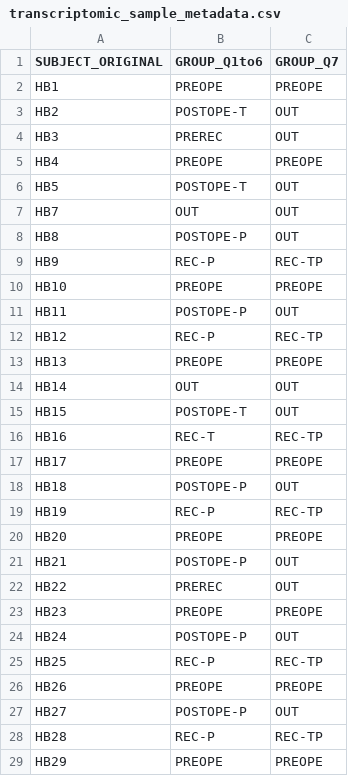
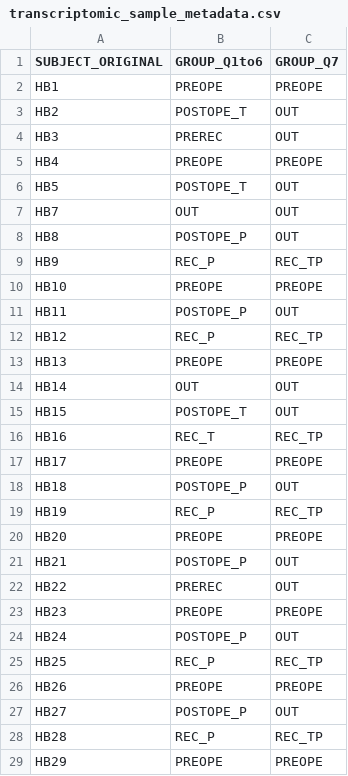
Before and after one commit to abhivij/GBMPlasmaEV2021, a CSV file: Data/transcriptomic_sample_metadata.csv, drawn as a sheet; only a part is shown; the diff covers the shown part only.

```diff
--- a/Data/transcriptomic_sample_metadata.csv
+++ b/Data/transcriptomic_sample_metadata.csv
@@ -2,28 +2,28 @@
 "HB1","PREOPE","PREOPE"
-"HB2","POSTOPE-T","OUT"
+"HB2","POSTOPE_T","OUT"
 "HB3","PREREC","OUT"
 "HB4","PREOPE","PREOPE"
-"HB5","POSTOPE-T","OUT"
+"HB5","POSTOPE_T","OUT"
 "HB7","OUT","OUT"
-"HB8","POSTOPE-P","OUT"
-"HB9","REC-P","REC-TP"
+"HB8","POSTOPE_P","OUT"
+"HB9","REC_P","REC_TP"
 "HB10","PREOPE","PREOPE"
-"HB11","POSTOPE-P","OUT"
-"HB12","REC-P","REC-TP"
+"HB11","POSTOPE_P","OUT"
+"HB12","REC_P","REC_TP"
 "HB13","PREOPE","PREOPE"
 "HB14","OUT","OUT"
-"HB15","POSTOPE-T","OUT"
-"HB16","REC-T","REC-TP"
+"HB15","POSTOPE_T","OUT"
+"HB16","REC_T","REC_TP"
 "HB17","PREOPE","PREOPE"
-"HB18","POSTOPE-P","OUT"
-"HB19","REC-P","REC-TP"
+"HB18","POSTOPE_P","OUT"
+"HB19","REC_P","REC_TP"
 "HB20","PREOPE","PREOPE"
-"HB21","POSTOPE-P","OUT"
+"HB21","POSTOPE_P","OUT"
 "HB22","PREREC","OUT"
 "HB23","PREOPE","PREOPE"
-"HB24","POSTOPE-P","OUT"
-"HB25","REC-P","REC-TP"
+"HB24","POSTOPE_P","OUT"
+"HB25","REC_P","REC_TP"
 "HB26","PREOPE","PREOPE"
-"HB27","POSTOPE-P","OUT"
-"HB28","REC-P","REC-TP"
+"HB27","POSTOPE_P","OUT"
+"HB28","REC_P","REC_TP"
 "HB29","PREOPE","PREOPE"
```
Also changed, not shown: 50 edited cells elsewhere in this file, Data/proteomic_sample_metadata.csv, 5 other files.
